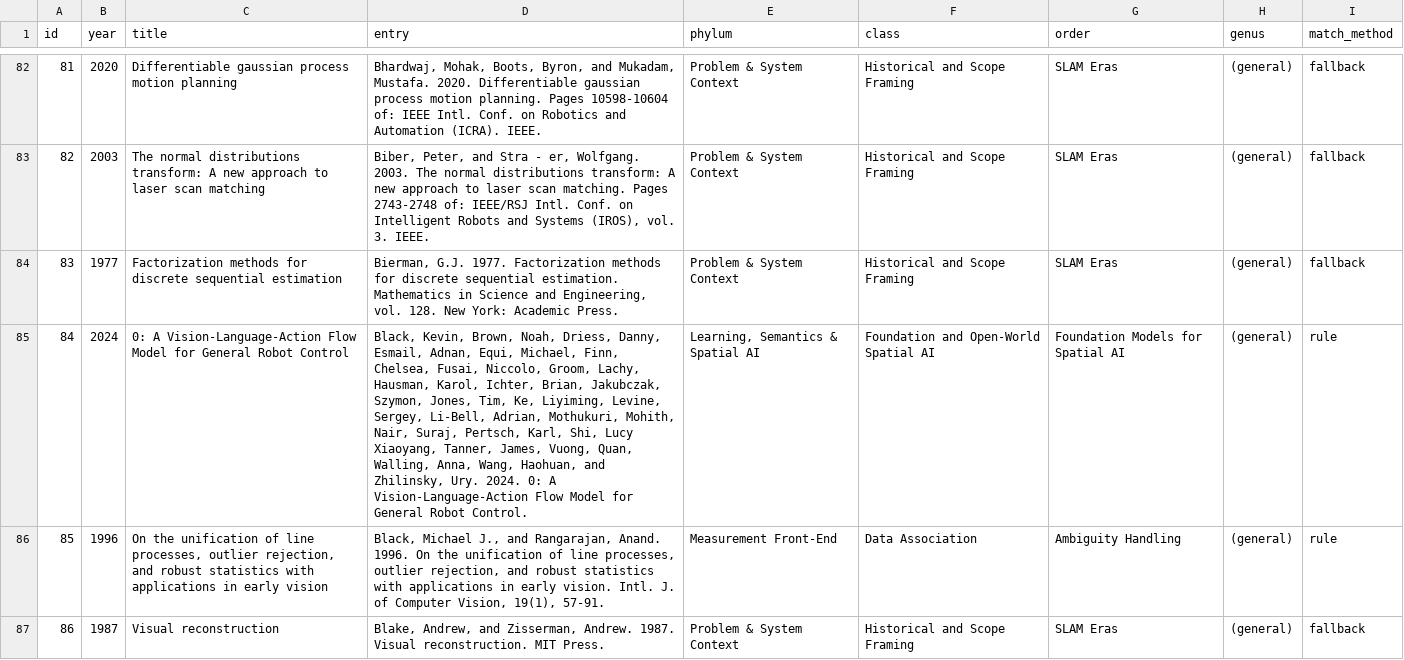
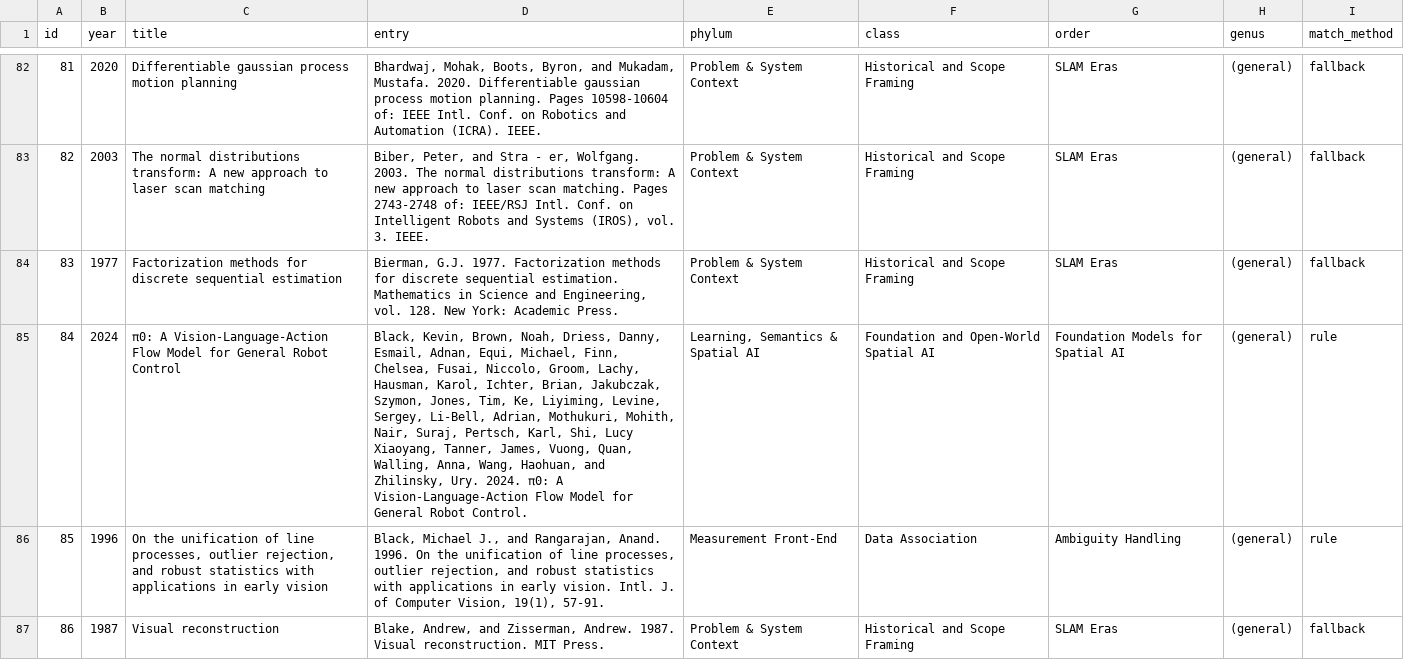
Before and after one commit to gisbi-kim/slam-paper-phylogeny, a CSV file: data/slam_handbook_references.csv, drawn as a sheet; only a part is shown, gaps mark what is left out; the diff names each change by its address in the sheet, - before the commit and + after, or states it on an @@ line.

Commit message:
Fix pi-zero reference title

```diff
--- a/data/slam_handbook_references.csv
+++ b/data/slam_handbook_references.csv
-C85 (title): 0: A Vision-Language-Action…
+C85 (title): π0: A Vision-Language-Action…
-D85 (entry): …Ury. 2024. 0: A Vision-Language-Action…
+D85 (entry): …Ury. 2024. π0: A Vision-Language-Action…
```
Also changed, not shown: data/slam_handbook_references_semantic.csv, 6 other files.
